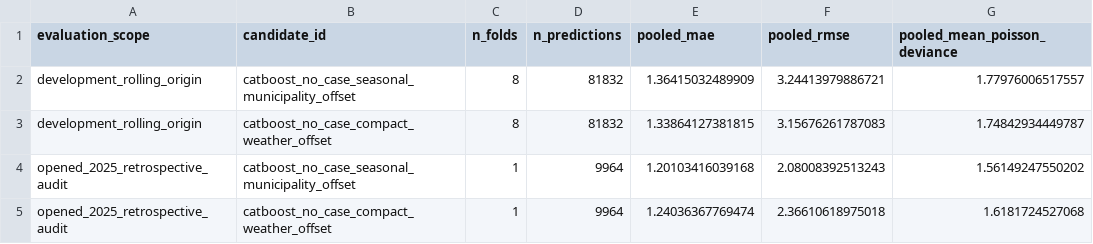
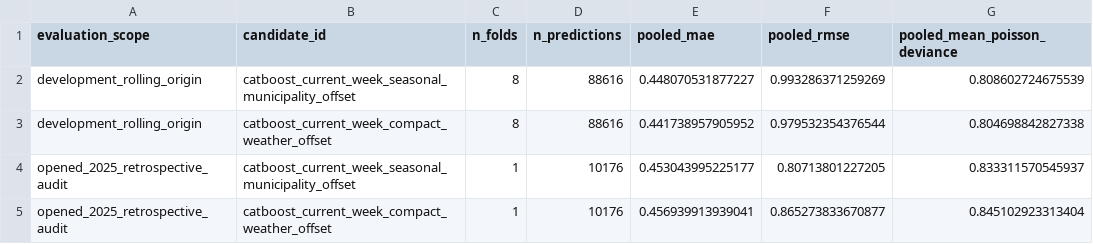
Before and after one commit to PugZ25/KlopPodKlopjo, a CSV file: model_v3/outputs/precaution_proxy/lyme_v1/aggregate_metrics.csv, drawn as a sheet.

```diff
--- a/model_v3/outputs/precaution_proxy/lyme_v1/aggregate_metrics.csv
+++ b/model_v3/outputs/precaution_proxy/lyme_v1/aggregate_metrics.csv
@@ -1,5 +1,5 @@
 evaluation_scope,candidate_id,n_folds,n_predictions,pooled_mae,pooled_rmse,pooled_mean_poisson_deviance
-development_rolling_origin,catboost_no_case_seasonal_municipality_offset,8,81832,1.36415032489909,3.24413979886721,1.77976006517557
-development_rolling_origin,catboost_no_case_compact_weather_offset,8,81832,1.33864127381815,3.15676261787083,1.74842934449787
-opened_2025_retrospective_audit,catboost_no_case_seasonal_municipality_offset,1,9964,1.20103416039168,2.08008392513243,1.56149247550202
-opened_2025_retrospective_audit,catboost_no_case_compact_weather_offset,1,9964,1.24036367769474,2.36610618975018,1.6181724527068
+development_rolling_origin,catboost_current_week_seasonal_municipality_offset,8,88616,0.448070531877227,0.993286371259269,0.808602724675539
+development_rolling_origin,catboost_current_week_compact_weather_offset,8,88616,0.441738957905952,0.979532354376544,0.804698842827338
+opened_2025_retrospective_audit,catboost_current_week_seasonal_municipality_offset,1,10176,0.453043995225177,0.80713801227205,0.833311570545937
+opened_2025_retrospective_audit,catboost_current_week_compact_weather_offset,1,10176,0.456939913939041,0.865273833670877,0.845102923313404
```
Also changed, not shown: model_v3/outputs/precaution_proxy/lyme_v1/fold_metrics.csv, 20 other files.
